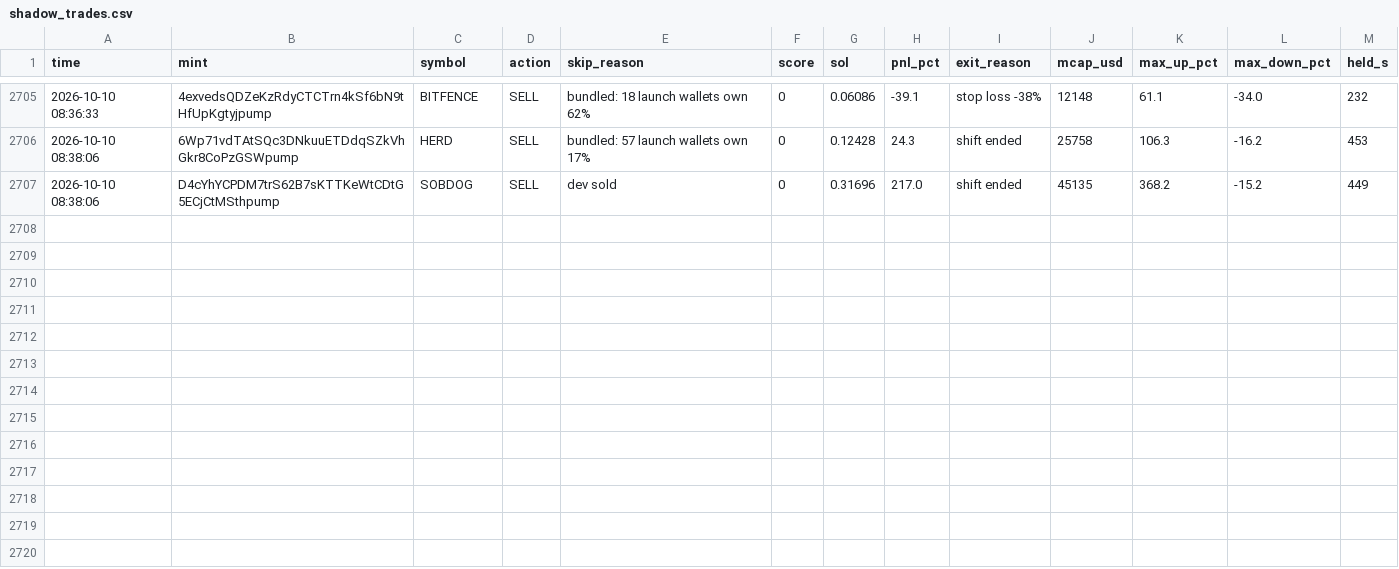
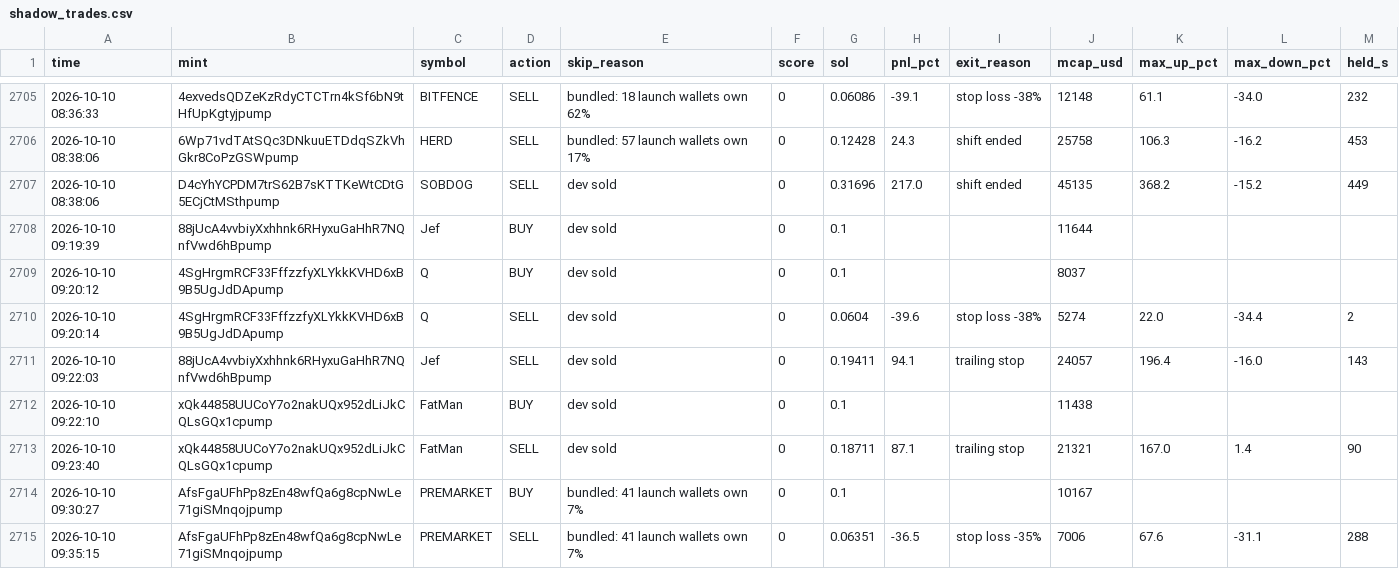
Before and after one commit to Avilliana/Pump-bot, a CSV file: logs/shadow_trades.csv, drawn as a sheet; only a part is shown, gaps mark what is left out.

```diff
--- a/logs/shadow_trades.csv
+++ b/logs/shadow_trades.csv
@@ -2707 +2707,9 @@ time,mint,symbol,action,skip_reason,score,sol,pnl_pct,exit_reason,mcap_usd,max_u
 2026-10-10 08:38:06,D4cYhYCPDM7trS62B7sKTTKeWtCDtG5ECjCtMSthpump,SOBDOG,SELL,dev sold,0,0.31696,217.0,shift ended,45135,368.2,-15.2,449
+2026-10-10 09:19:39,88jUcA4vvbiyXxhhnk6RHyxuGaHhR7NQnfVwd6hBpump,Jef,BUY,dev sold,0,0.1,,,11644,,,
+2026-10-10 09:20:12,4SgHrgmRCF33FffzzfyXLYkkKVHD6xB9B5UgJdDApump,Q,BUY,dev sold,0,0.1,,,8037,,,
+2026-10-10 09:20:14,4SgHrgmRCF33FffzzfyXLYkkKVHD6xB9B5UgJdDApump,Q,SELL,dev sold,0,0.0604,-39.6,stop loss -38%,5274,22.0,-34.4,2
+2026-10-10 09:22:03,88jUcA4vvbiyXxhhnk6RHyxuGaHhR7NQnfVwd6hBpump,Jef,SELL,dev sold,0,0.19411,94.1,trailing stop,24057,196.4,-16.0,143
+2026-10-10 09:22:10,xQk44858UUCoY7o2nakUQx952dLiJkCQLsGQx1cpump,FatMan,BUY,dev sold,0,0.1,,,11438,,,
+2026-10-10 09:23:40,xQk44858UUCoY7o2nakUQx952dLiJkCQLsGQx1cpump,FatMan,SELL,dev sold,0,0.18711,87.1,trailing stop,21321,167.0,1.4,90
+2026-10-10 09:30:27,AfsFgaUFhPp8zEn48wfQa6g8cpNwLe71giSMnqojpump,PREMARKET,BUY,bundled: 41 launch wallets own 7%,0,0.1,,,10167,,,
+2026-10-10 09:35:15,AfsFgaUFhPp8zEn48wfQa6g8cpNwLe71giSMnqojpump,PREMARKET,SELL,bundled: 41 launch wallets own 7%,0,0.06351,-36.5,stop loss -35%,7006,67.6,-31.1,288
```
Also changed, not shown: logs/equity.csv, 2 other files.
